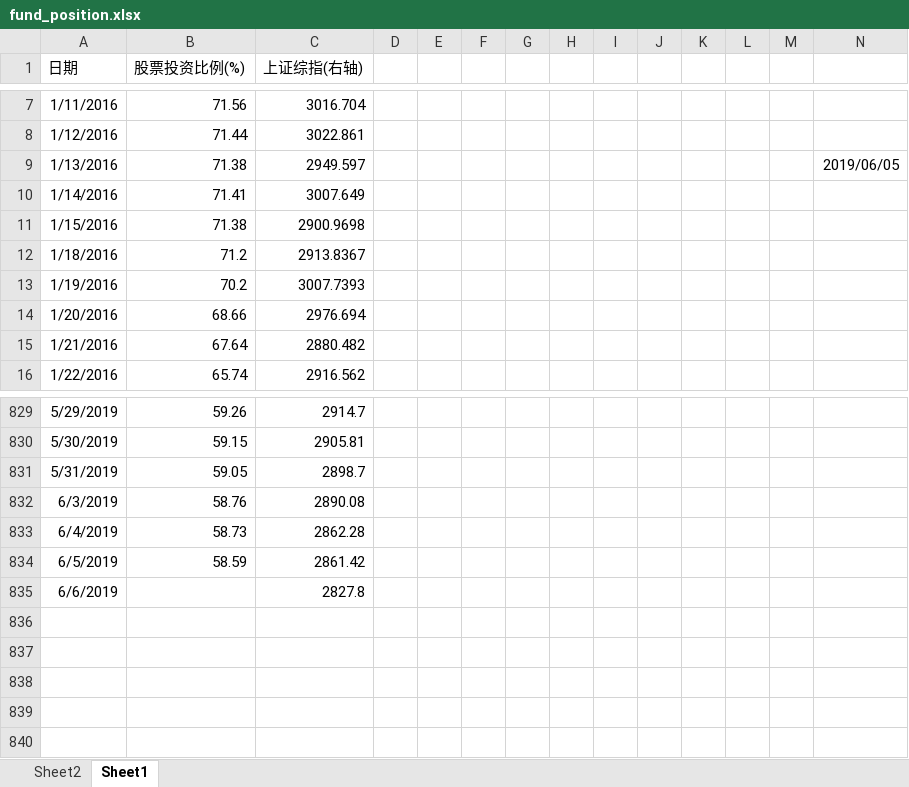
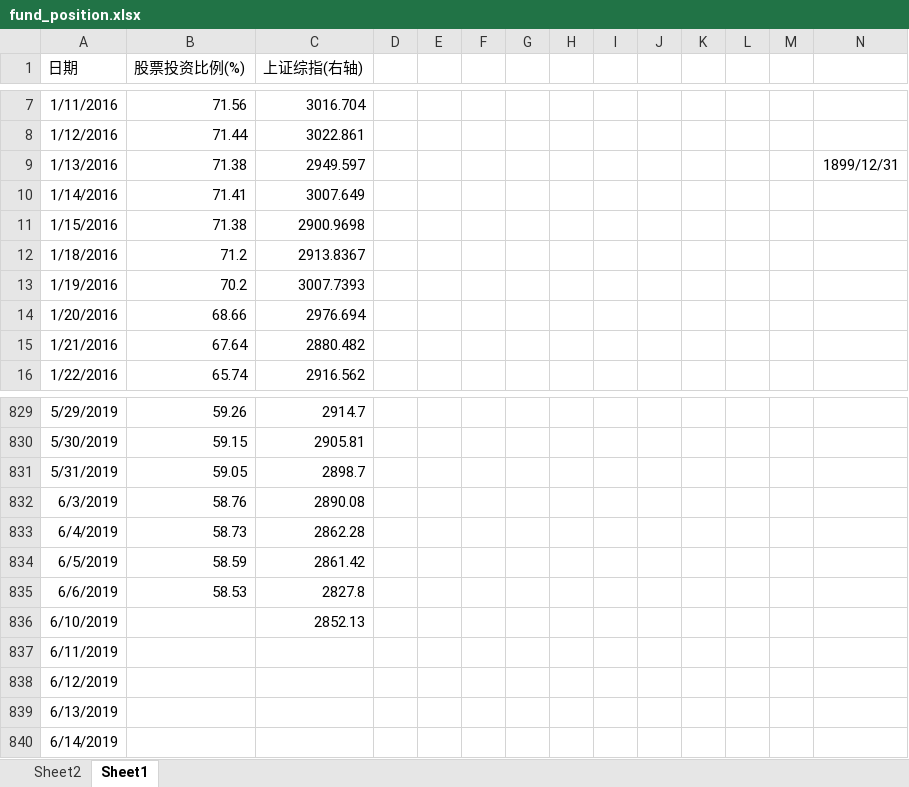
Before and after one commit to Newcxy/Work_Data, an Excel workbook: fund_position.xlsx, sheet Sheet1, drawn as a sheet; only a part is shown, gaps mark what is left out; values as stored, in another font and other column widths than the file's, no borders; charts and pictures not drawn; the diff names each change by its address in the sheet, - before the commit and + after, or states it on an @@ line.

```diff
--- a/fund_position.xlsx (sheet Sheet1)
+++ b/fund_position.xlsx (sheet Sheet1)
-N9: 2019/06/05
+N9: 1899/12/31
-B835 (股票投资比例(%)): (empty)
+B835 (股票投资比例(%)): 58.53
+row 836: 6/10/2019 |  | 2852.13
+row 837: 6/11/2019
+row 838: 6/12/2019
+row 839: 6/13/2019
+row 840: 6/14/2019
```
Also changed, not shown: sheet Sheet2, hidden cells, charts or pictures, basis.xlsx, work-daily.xlsm.
